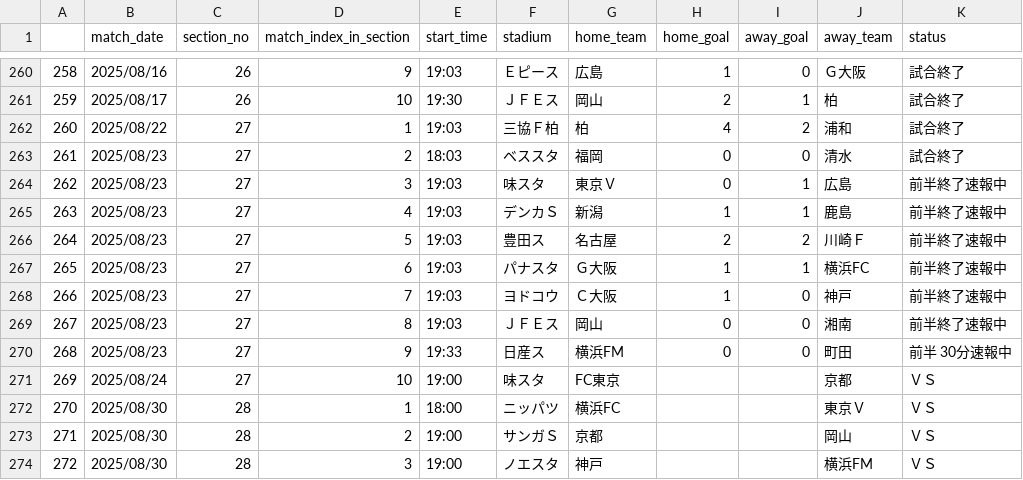
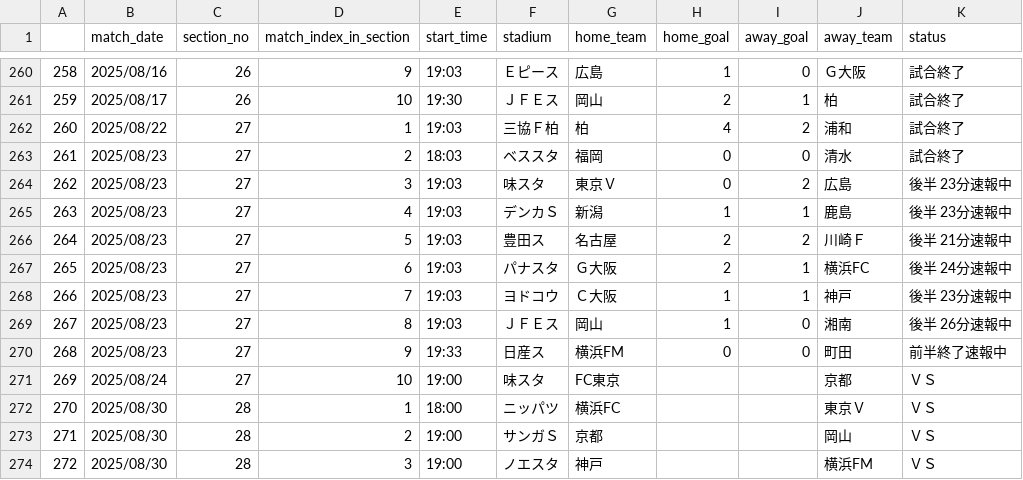
Before and after one commit to mokekuma-git/JLeague_Matches-Bar_Graph, a CSV file: docs/csv/2025_allmatch_result-J1.csv, drawn as a sheet; only a part is shown, gaps mark what is left out.

```diff
--- a/docs/csv/2025_allmatch_result-J1.csv
+++ b/docs/csv/2025_allmatch_result-J1.csv
@@ -263,9 +263,9 @@
 261,2025/08/23,27,2,18:03,ベススタ,福岡,0,0,清水,試合終了
-262,2025/08/23,27,3,19:03,味スタ,東京Ｖ,0,1,広島,前半終了速報中
-263,2025/08/23,27,4,19:03,デンカＳ,新潟,1,1,鹿島,前半終了速報中
-264,2025/08/23,27,5,19:03,豊田ス,名古屋,2,2,川崎Ｆ,前半終了速報中
-265,2025/08/23,27,6,19:03,パナスタ,Ｇ大阪,1,1,横浜FC,前半終了速報中
-266,2025/08/23,27,7,19:03,ヨドコウ,Ｃ大阪,1,0,神戸,前半終了速報中
-267,2025/08/23,27,8,19:03,ＪＦＥス,岡山,0,0,湘南,前半終了速報中
-268,2025/08/23,27,9,19:33,日産ス,横浜FM,0,0,町田,前半 30分速報中
+262,2025/08/23,27,3,19:03,味スタ,東京Ｖ,0,2,広島,後半 23分速報中
+263,2025/08/23,27,4,19:03,デンカＳ,新潟,1,1,鹿島,後半 23分速報中
+264,2025/08/23,27,5,19:03,豊田ス,名古屋,2,2,川崎Ｆ,後半 21分速報中
+265,2025/08/23,27,6,19:03,パナスタ,Ｇ大阪,2,1,横浜FC,後半 24分速報中
+266,2025/08/23,27,7,19:03,ヨドコウ,Ｃ大阪,1,1,神戸,後半 23分速報中
+267,2025/08/23,27,8,19:03,ＪＦＥス,岡山,1,0,湘南,後半 26分速報中
+268,2025/08/23,27,9,19:33,日産ス,横浜FM,0,0,町田,前半終了速報中
 269,2025/08/24,27,10,19:00,味スタ,FC東京,,,京都,ＶＳ
```
Also changed, not shown: docs/csv/2025_allmatch_result-J2.csv, docs/csv/2025_allmatch_result-J3.csv, 1 other file.
